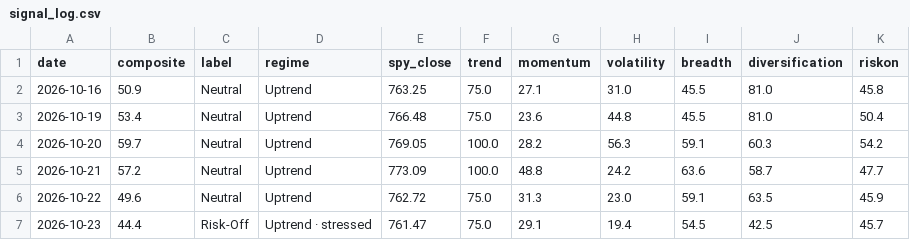
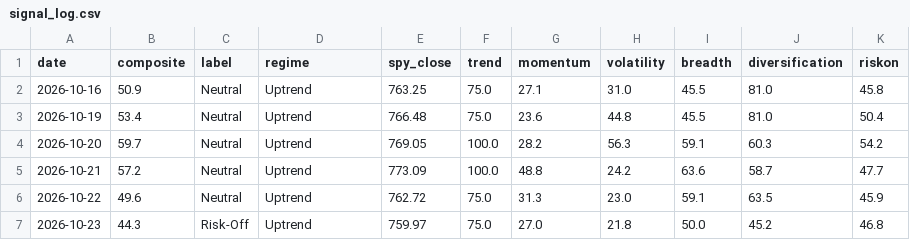
Before and after one commit to liumOazed/fin-pulse-dashboard, a CSV file: data/signal_log.csv, drawn as a sheet.

Commit message:
chore: refresh data [skip ci]

```diff
--- a/data/signal_log.csv
+++ b/data/signal_log.csv
@@ -6,2 +6,2 @@ date,composite,label,regime,spy_close,trend,momentum,volatility,breadth,diversif
 2026-10-22,49.6,Neutral,Uptrend,762.72,75.0,31.3,23.0,59.1,63.5,45.9
-2026-10-23,44.4,Risk-Off,Uptrend · stressed,761.47,75.0,29.1,19.4,54.5,42.5,45.7
+2026-10-23,44.3,Risk-Off,Uptrend,759.97,75.0,27.0,21.8,50.0,45.2,46.8
```
Also changed, not shown: 2 other files.
